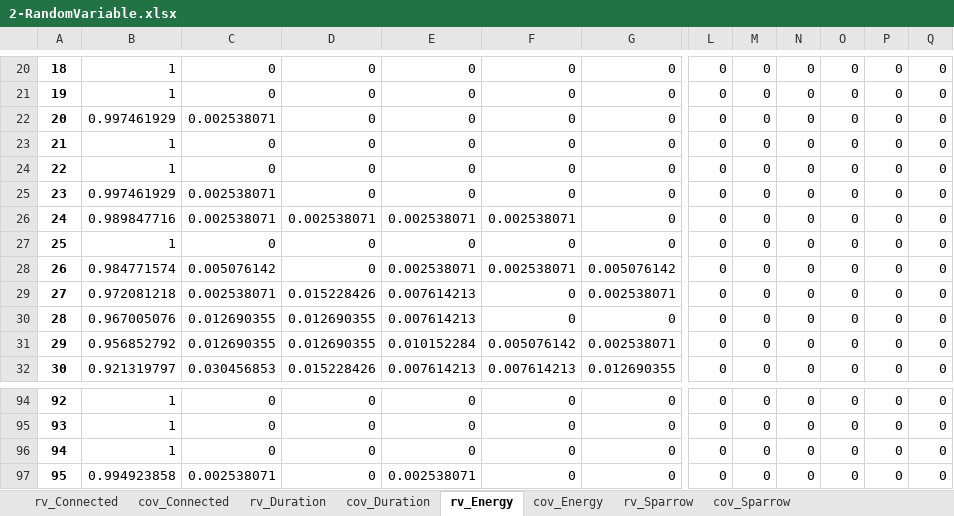
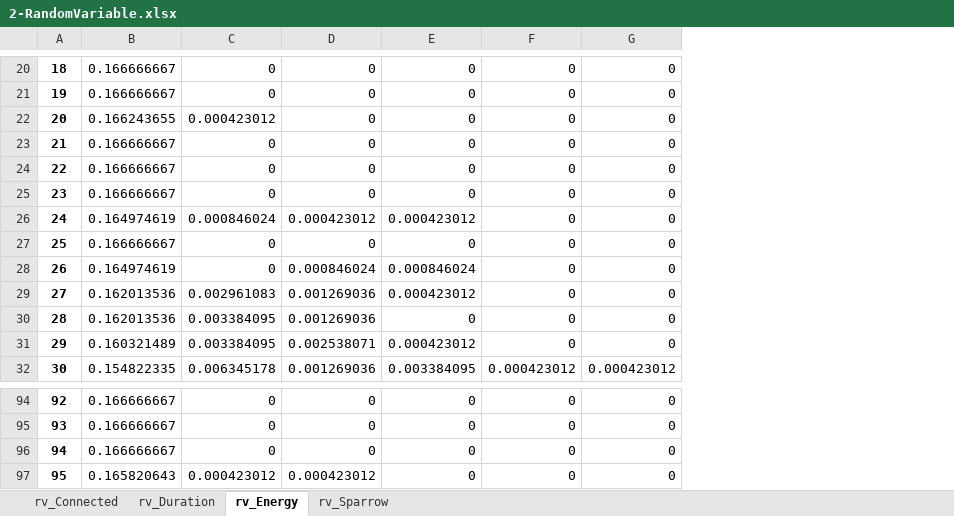
Before and after one commit to apalom/EV-Flexibility, an Excel workbook: exports/PackSize-Flexibility/2-RandomVariable.xlsx, sheet rv_Energy, drawn as a sheet; only a part is shown, gaps mark what is left out; values as stored, in another font and other column widths than the file's, no borders; removed rows and columns are numbered as before the commit, all else as after; the diff covers the shown part only; the diff names each change by its address in the sheet, - before the commit and + after, or states it on an @@ line.

```diff
--- a/exports/PackSize-Flexibility/2-RandomVariable.xlsx (sheet rv_Energy)
+++ b/exports/PackSize-Flexibility/2-RandomVariable.xlsx (sheet rv_Energy)
-sheet tab: cov_Connected
-sheet tab: cov_Duration
-sheet tab: cov_Energy
-sheet tab: cov_Sparrow
-column B, rows 20-32: 1 | 1 | 0.997461929 | 1 | 1 | 0.997461929 | 0.989847716 | 1 | 0.984771574 | 0.972081218 | 0.967005076 | 0.956852792 | 0.921319797; rows 94-97: 1 | 1 | 1 | 0.994923858
+column B, rows 20-32: 0.166666667 | 0.166666667 | 0.166243655 | 0.166666667 | 0.166666667 | 0.166666667 | 0.164974619 | 0.166666667 | 0.164974619 | 0.162013536 | 0.162013536 | 0.160321489 | 0.154822335; rows 94-97: 0.166666667 | 0.166666667 | 0.166666667 | 0.165820643
-column L, rows 20-32: all 0; rows 94-97: all 0
-column M, rows 20-32: all 0; rows 94-97: all 0
-column N, rows 20-32: all 0; rows 94-97: all 0
-column O, rows 20-32: all 0; rows 94-97: all 0
-column P, rows 20-32: all 0; rows 94-97: all 0
-column Q, rows 20-32: all 0; rows 94-97: all 0
-C22: 0.002538071
+C22: 0.000423012
-C25: 0.002538071
+C25: 0
-C26: 0.002538071
+C26: 0.000846024
-D26: 0.002538071
+D26: 0.000423012
-E26: 0.002538071
+E26: 0.000423012
-F26: 0.002538071
+F26: 0
-C28: 0.005076142
+C28: 0
-D28: 0
+D28: 0.000846024
-E28: 0.002538071
+E28: 0.000846024
-F28: 0.002538071
+F28: 0
-G28: 0.005076142
+G28: 0
-C29: 0.002538071
+C29: 0.002961083
-D29: 0.015228426
+D29: 0.001269036
-E29: 0.007614213
+E29: 0.000423012
-G29: 0.002538071
+G29: 0
-C30:C31: 0.012690355
+C30:C31: 0.003384095
-D30: 0.012690355
+D30: 0.001269036
-E30: 0.007614213
+E30: 0
-D31: 0.012690355
+D31: 0.002538071
-E31: 0.010152284
+E31: 0.000423012
-F31: 0.005076142
+F31: 0
-G31: 0.002538071
+G31: 0
-C32: 0.030456853
+C32: 0.006345178
-D32: 0.015228426
+D32: 0.001269036
-E32: 0.007614213
+E32: 0.003384095
-F32: 0.007614213
+F32: 0.000423012
-G32: 0.012690355
+G32: 0.000423012
-C97: 0.002538071
+C97: 0.000423012
-D97: 0
+D97: 0.000423012
-E97: 0.002538071
+E97: 0
```
Also changed, not shown: 142 edited cells elsewhere in this sheet, sheet rv_Duration, sheet rv_Sparrow, sheet rv_Connected, exports/PackSize-Flexibility/0-RandomVariable.xlsx, exports/PackSize-Flexibility/1-RandomVariable.xlsx, 16 other files.
